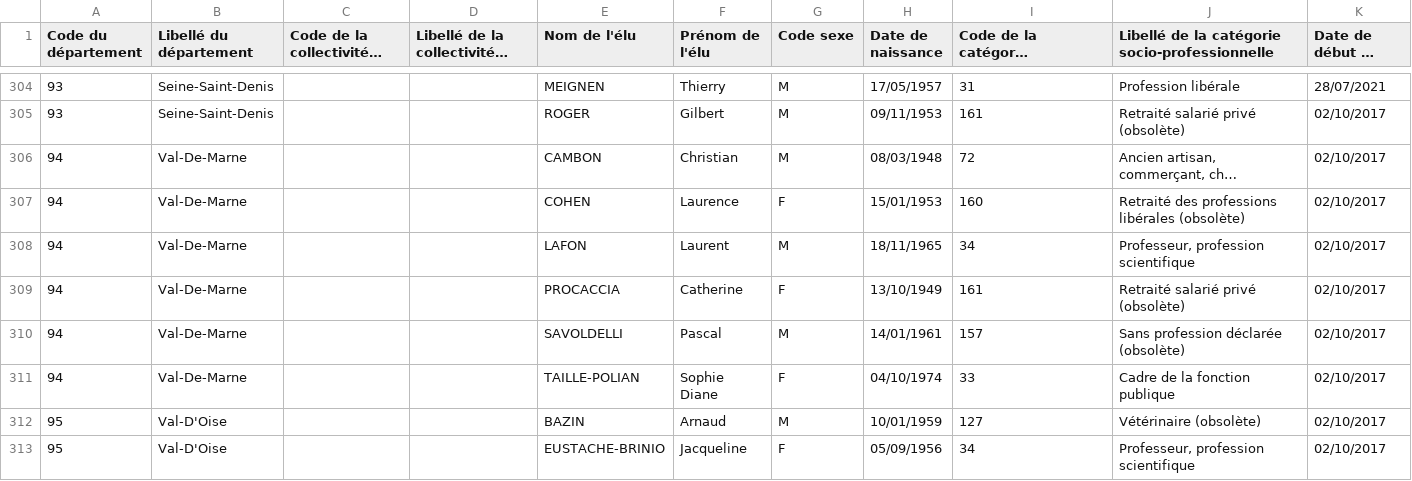
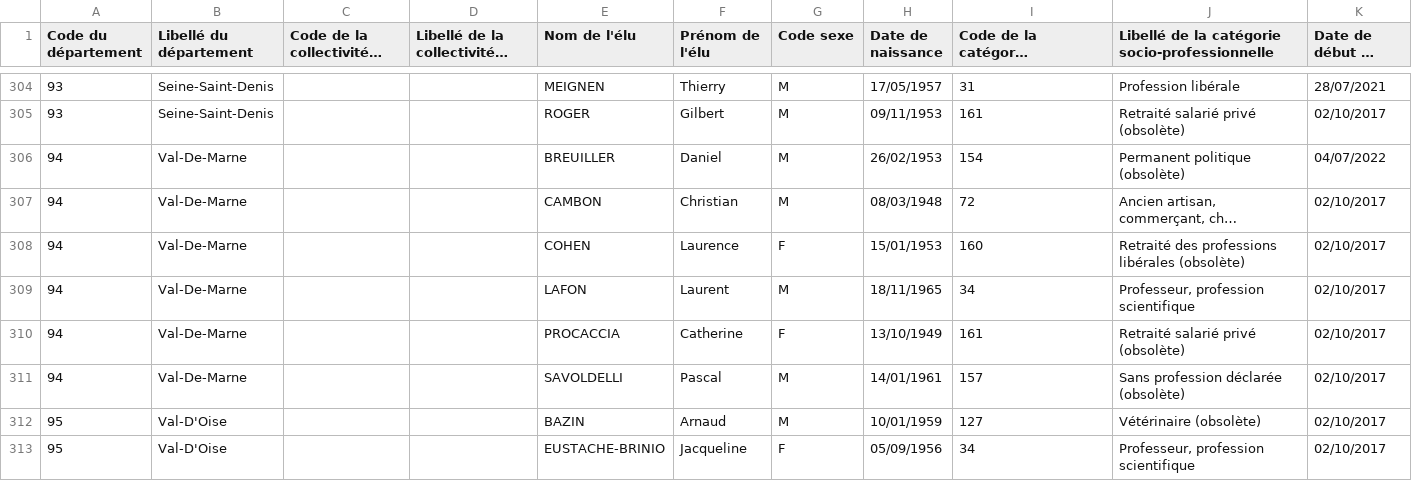
Before and after one commit to regardscitoyens/rne-history, a CSV file: 7-rne-sen.csv, drawn as a sheet; only a part is shown, gaps mark what is left out; long unchanged cells end in …; removed rows and columns are numbered as before the commit, all else as after; the diff names each change by its address in the sheet, - before the commit and + after, or states it on an @@ line.

```diff
--- a/7-rne-sen.csv
+++ b/7-rne-sen.csv
+row 306: 94 | Val-De-Marne |  |  | BREUILLER | Daniel | M | 26/02/1953 | 154 | Permanent politique (obsolète) | 04/07/2022
-row 311: 94 | Val-De-Marne |  |  | TAILLE-POLIAN | Sophie Diane | F | 04/10/1974 | 33 | Cadre de la fonction publique | 02/10/2017
```
Also changed, not shown: 1 other file.
